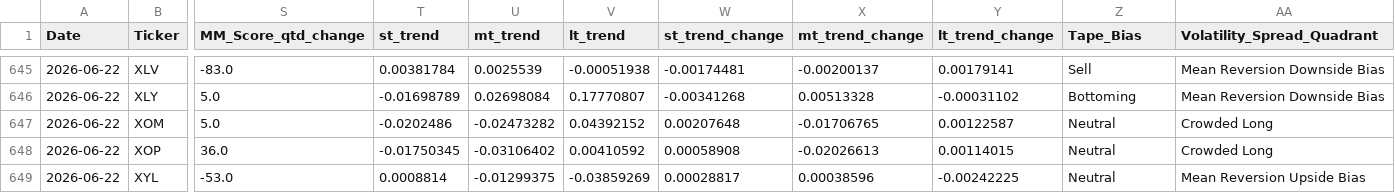
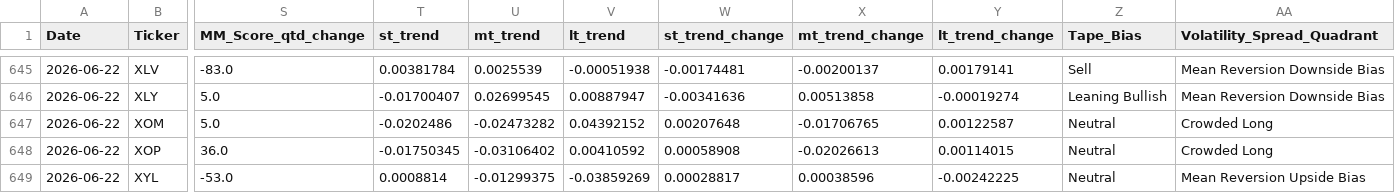
Before and after one commit to MarkmentumResearch/Platform, a CSV file: data/signal_box.csv, drawn as a sheet; only a part is shown, gaps mark what is left out; the diff covers the shown part only; the diff names each change by its address in the sheet, - before the commit and + after, or states it on an @@ line.

```diff
--- a/data/signal_box.csv
+++ b/data/signal_box.csv
-T646 (st_trend): -0.01698789
+T646 (st_trend): -0.01700407
-U646 (mt_trend): 0.02698084
+U646 (mt_trend): 0.02699545
-V646 (lt_trend): 0.17770807
+V646 (lt_trend): 0.00887947
-W646 (st_trend_change): -0.00341268
+W646 (st_trend_change): -0.00341636
-X646 (mt_trend_change): 0.00513328
+X646 (mt_trend_change): 0.00513858
-Y646 (lt_trend_change): -0.00031102
+Y646 (lt_trend_change): -0.00019274
-Z646 (Tape_Bias): Bottoming
+Z646 (Tape_Bias): Leaning Bullish
```
Also changed, not shown: 29 edited cells elsewhere in this file, data/model_score_calc.csv, data/qry_graph_data_19.csv, 43 other files.
